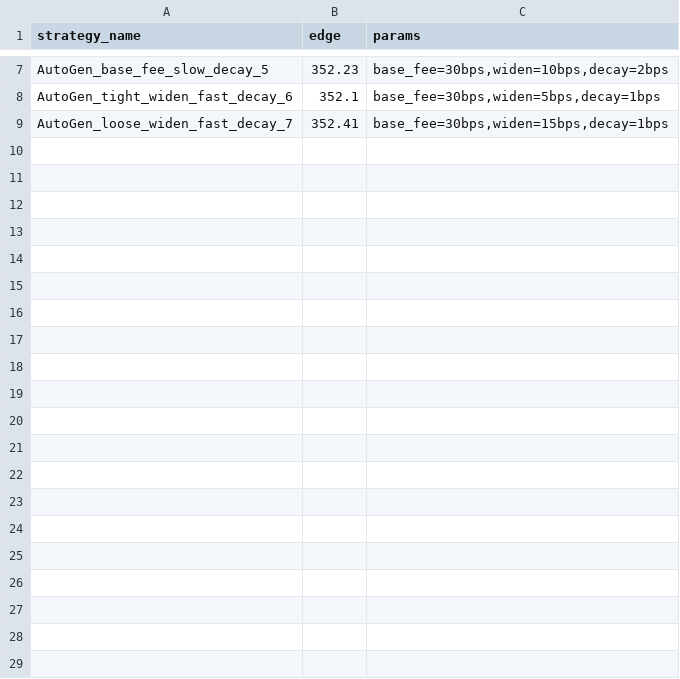
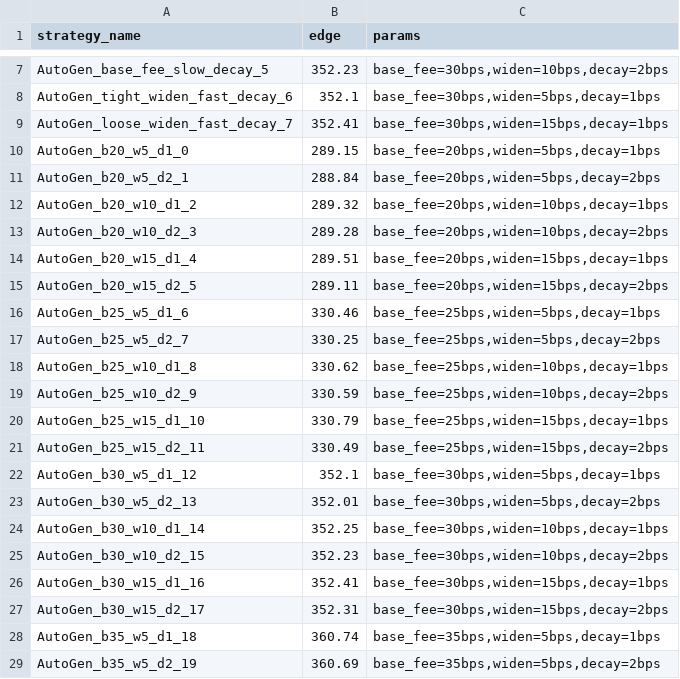
Before and after one commit to nmrshll-katas/amm-fee-structure, a CSV file: strategy_results.csv, drawn as a sheet; only a part is shown, gaps mark what is left out.

Commit message:
loop: generate params

```diff
--- a/strategy_results.csv
+++ b/strategy_results.csv
@@ -9 +9,21 @@ AutoGen_tight_widen_fast_decay_6,352.1,"base_fee=30bps,widen=5bps,decay=1bps"
 AutoGen_loose_widen_fast_decay_7,352.41,"base_fee=30bps,widen=15bps,decay=1bps"
+AutoGen_b20_w5_d1_0,289.15,"base_fee=20bps,widen=5bps,decay=1bps"
+AutoGen_b20_w5_d2_1,288.84,"base_fee=20bps,widen=5bps,decay=2bps"
+AutoGen_b20_w10_d1_2,289.32,"base_fee=20bps,widen=10bps,decay=1bps"
+AutoGen_b20_w10_d2_3,289.28,"base_fee=20bps,widen=10bps,decay=2bps"
+AutoGen_b20_w15_d1_4,289.51,"base_fee=20bps,widen=15bps,decay=1bps"
+AutoGen_b20_w15_d2_5,289.11,"base_fee=20bps,widen=15bps,decay=2bps"
+AutoGen_b25_w5_d1_6,330.46,"base_fee=25bps,widen=5bps,decay=1bps"
+AutoGen_b25_w5_d2_7,330.25,"base_fee=25bps,widen=5bps,decay=2bps"
+AutoGen_b25_w10_d1_8,330.62,"base_fee=25bps,widen=10bps,decay=1bps"
+AutoGen_b25_w10_d2_9,330.59,"base_fee=25bps,widen=10bps,decay=2bps"
+AutoGen_b25_w15_d1_10,330.79,"base_fee=25bps,widen=15bps,decay=1bps"
+AutoGen_b25_w15_d2_11,330.49,"base_fee=25bps,widen=15bps,decay=2bps"
+AutoGen_b30_w5_d1_12,352.1,"base_fee=30bps,widen=5bps,decay=1bps"
+AutoGen_b30_w5_d2_13,352.01,"base_fee=30bps,widen=5bps,decay=2bps"
+AutoGen_b30_w10_d1_14,352.25,"base_fee=30bps,widen=10bps,decay=1bps"
+AutoGen_b30_w10_d2_15,352.23,"base_fee=30bps,widen=10bps,decay=2bps"
+AutoGen_b30_w15_d1_16,352.41,"base_fee=30bps,widen=15bps,decay=1bps"
+AutoGen_b30_w15_d2_17,352.31,"base_fee=30bps,widen=15bps,decay=2bps"
+AutoGen_b35_w5_d1_18,360.74,"base_fee=35bps,widen=5bps,decay=1bps"
+AutoGen_b35_w5_d2_19,360.69,"base_fee=35bps,widen=5bps,decay=2bps"
```
Also changed, not shown: 1 other file.
